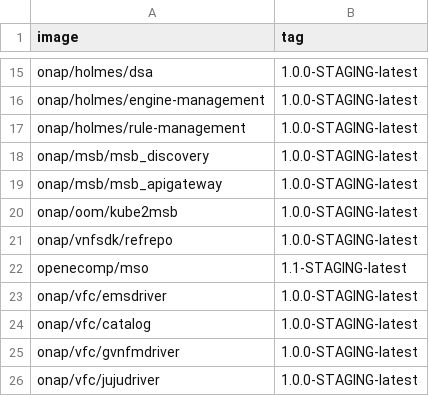
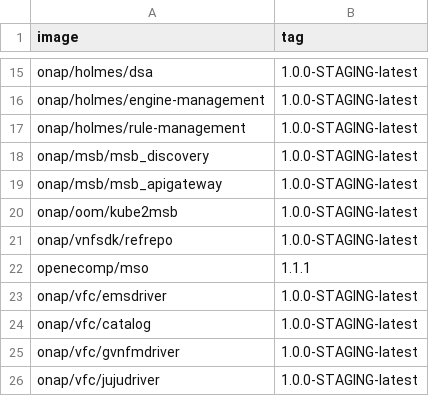
Before and after one commit to onap/integration, a CSV file: version-manifest/src/main/resources/docker-manifest.csv, drawn as a sheet; only a part is shown, gaps mark what is left out.

Commit message:
updated the docker version
IssueId: SO-346

Change-Id: Ib6cbb79b1dda1ab6758b6141abd80a3f11830574
Signed-off-by: seshukm <seshu.kumar.m@huawei.com>

```diff
--- a/version-manifest/src/main/resources/docker-manifest.csv
+++ b/version-manifest/src/main/resources/docker-manifest.csv
@@ -21,3 +21,3 @@ onap/oom/kube2msb,1.0.0-STAGING-latest
 onap/vnfsdk/refrepo,1.0.0-STAGING-latest
-openecomp/mso,1.1-STAGING-latest
+openecomp/mso,1.1.1
 onap/vfc/emsdriver,1.0.0-STAGING-latest
```
